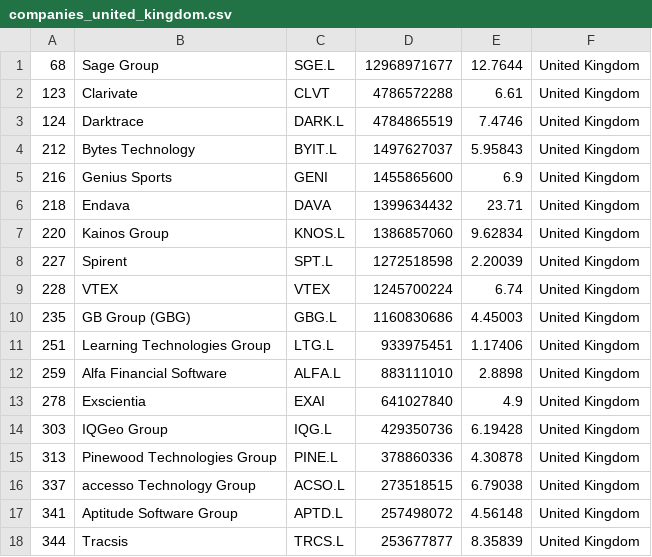
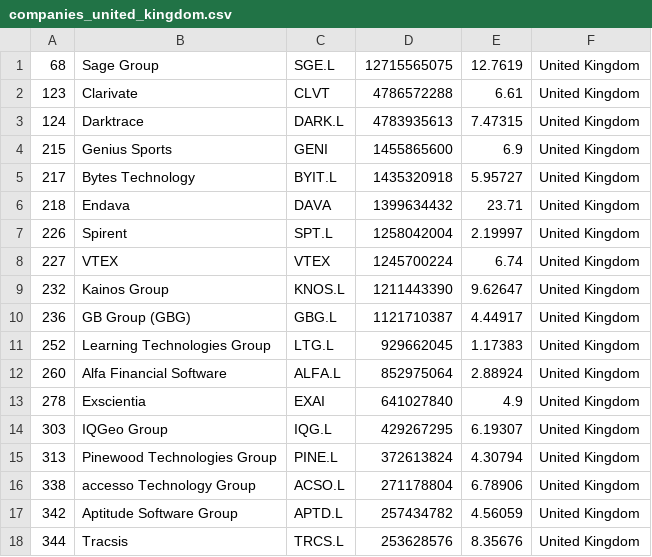
Before and after one commit to lxkishoxl/merida-june-6-2024, a CSV file: companies_united_kingdom.csv, drawn as a sheet; only a part is shown; the diff covers the shown part only.

```diff
--- a/companies_united_kingdom.csv
+++ b/companies_united_kingdom.csv
@@ -1,18 +1,18 @@
-"68","Sage Group","SGE.L","12968971677","12.7644","United Kingdom"
+"68","Sage Group","SGE.L","12715565075","12.7619","United Kingdom"
 "123","Clarivate","CLVT","4786572288","6.61","United Kingdom"
-"124","Darktrace","DARK.L","4784865519","7.4746","United Kingdom"
-"212","Bytes Technology","BYIT.L","1497627037","5.95843","United Kingdom"
-"216","Genius Sports","GENI","1455865600","6.9","United Kingdom"
+"124","Darktrace","DARK.L","4783935613","7.47315","United Kingdom"
+"215","Genius Sports","GENI","1455865600","6.9","United Kingdom"
+"217","Bytes Technology","BYIT.L","1435320918","5.95727","United Kingdom"
 "218","Endava","DAVA","1399634432","23.71","United Kingdom"
-"220","Kainos Group","KNOS.L","1386857060","9.62834","United Kingdom"
-"227","Spirent","SPT.L","1272518598","2.20039","United Kingdom"
-"228","VTEX","VTEX","1245700224","6.74","United Kingdom"
-"235","GB Group (GBG)","GBG.L","1160830686","4.45003","United Kingdom"
-"251","Learning Technologies Group","LTG.L","933975451","1.17406","United Kingdom"
-"259","Alfa Financial Software","ALFA.L","883111010","2.8898","United Kingdom"
+"226","Spirent","SPT.L","1258042004","2.19997","United Kingdom"
+"227","VTEX","VTEX","1245700224","6.74","United Kingdom"
+"232","Kainos Group","KNOS.L","1211443390","9.62647","United Kingdom"
+"236","GB Group (GBG)","GBG.L","1121710387","4.44917","United Kingdom"
+"252","Learning Technologies Group","LTG.L","929662045","1.17383","United Kingdom"
+"260","Alfa Financial Software","ALFA.L","852975064","2.88924","United Kingdom"
 "278","Exscientia","EXAI","641027840","4.9","United Kingdom"
-"303","IQGeo Group","IQG.L","429350736","6.19428","United Kingdom"
-"313","Pinewood Technologies Group","PINE.L","378860336","4.30878","United Kingdom"
-"337","accesso Technology Group","ACSO.L","273518515","6.79038","United Kingdom"
-"341","Aptitude Software Group","APTD.L","257498072","4.56148","United Kingdom"
-"344","Tracsis","TRCS.L","253677877","8.35839","United Kingdom"
+"303","IQGeo Group","IQG.L","429267295","6.19307","United Kingdom"
+"313","Pinewood Technologies Group","PINE.L","372613824","4.30794","United Kingdom"
+"338","accesso Technology Group","ACSO.L","271178804","6.78906","United Kingdom"
+"342","Aptitude Software Group","APTD.L","257434782","4.56059","United Kingdom"
+"344","Tracsis","TRCS.L","253628576","8.35676","United Kingdom"
```
Also changed, not shown: 21 edited cells elsewhere in this file, companies-all.csv, companies_france.csv, 1 other file.
